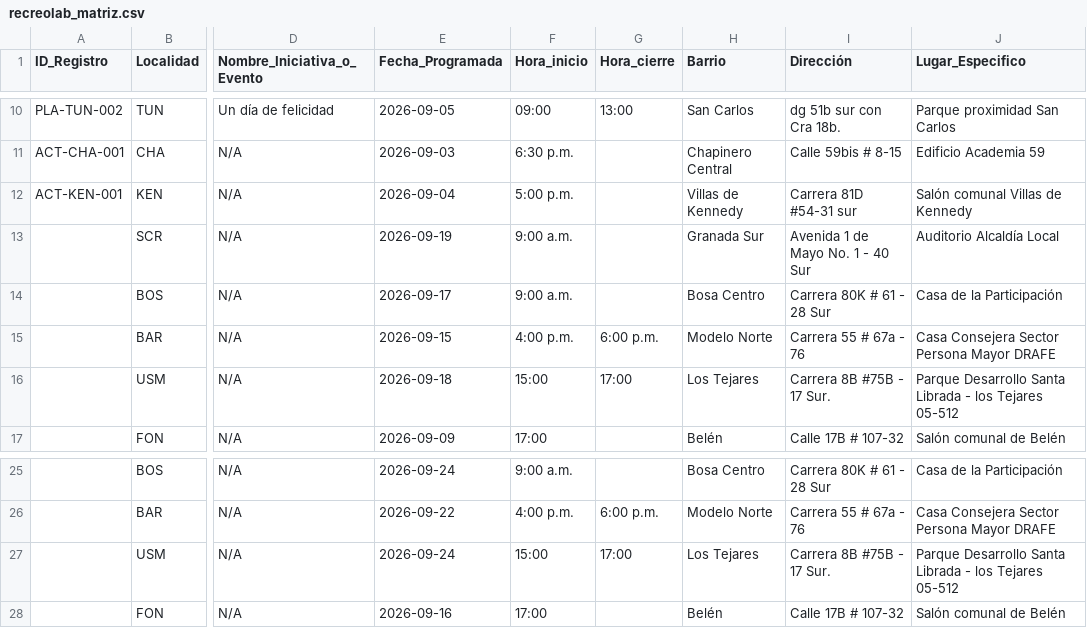
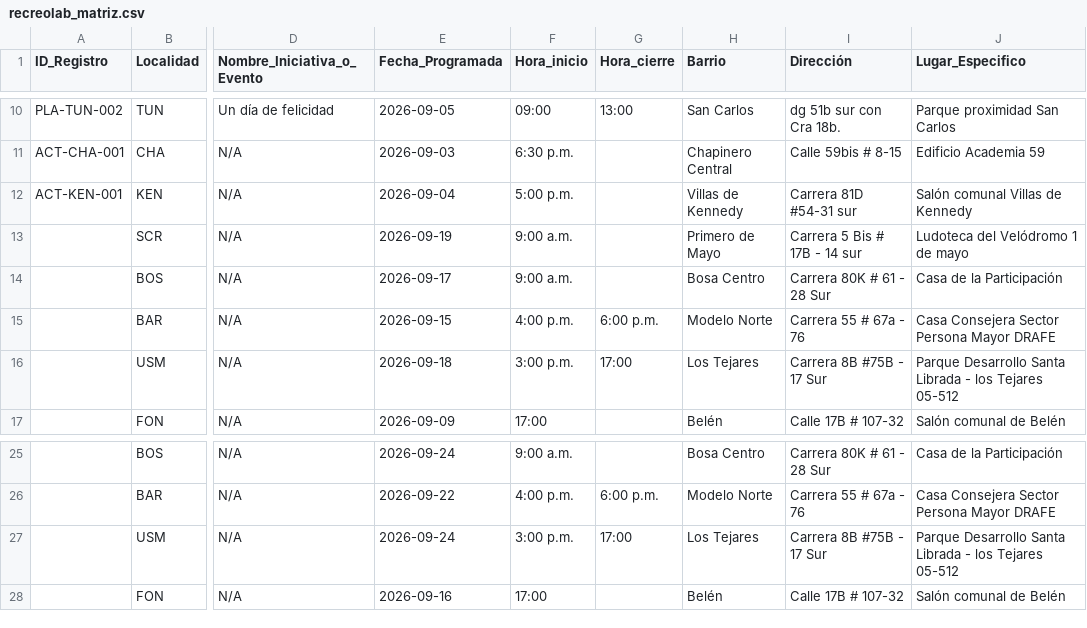
Before and after one commit to soy-juandi/recreolab-data, a CSV file: recreolab_matriz.csv, drawn as a sheet; only a part is shown, gaps mark what is left out; the diff names each change by its address in the sheet, - before the commit and + after, or states it on an @@ line.

Commit message:
Actualización automática recreolab_matriz.csv

```diff
--- a/recreolab_matriz.csv
+++ b/recreolab_matriz.csv
-H13 (Barrio): Granada Sur
+H13 (Barrio): Primero de Mayo
-I13 (Dirección): Avenida 1 de Mayo No. 1 - 40 Sur
+I13 (Dirección): Carrera 5 Bis # 17B - 14 sur
-J13 (Lugar_Especifico): Auditorio Alcaldía Local
+J13 (Lugar_Especifico): Ludoteca del Velódromo 1 de mayo
-F16 (Hora_inicio): 15:00
+F16 (Hora_inicio): 3:00 p.m.
-I16 (Dirección): Carrera 8B #75B - 17 Sur.
+I16 (Dirección): Carrera 8B #75B - 17 Sur
-F27 (Hora_inicio): 15:00
+F27 (Hora_inicio): 3:00 p.m.
-I27 (Dirección): Carrera 8B #75B - 17 Sur.
+I27 (Dirección): Carrera 8B #75B - 17 Sur
```
